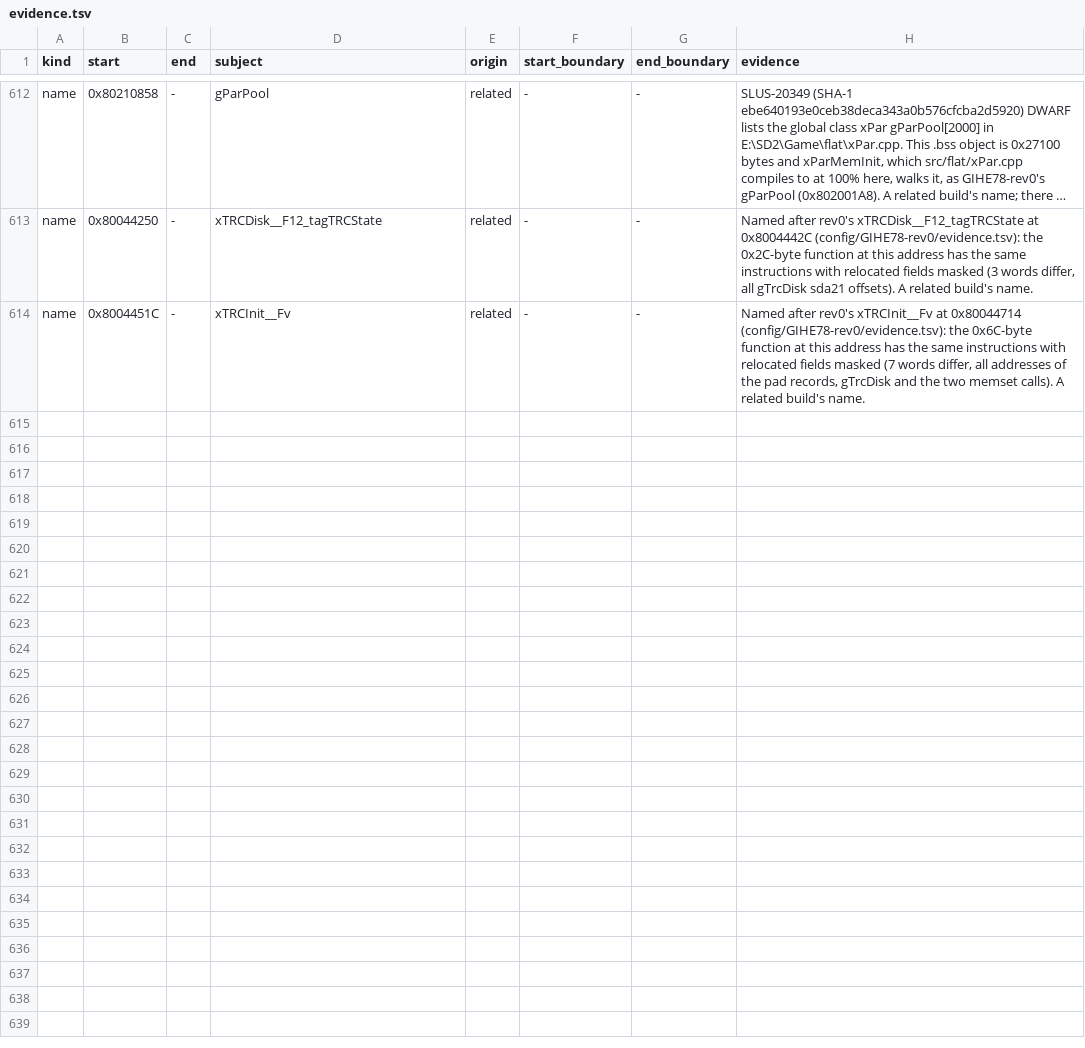
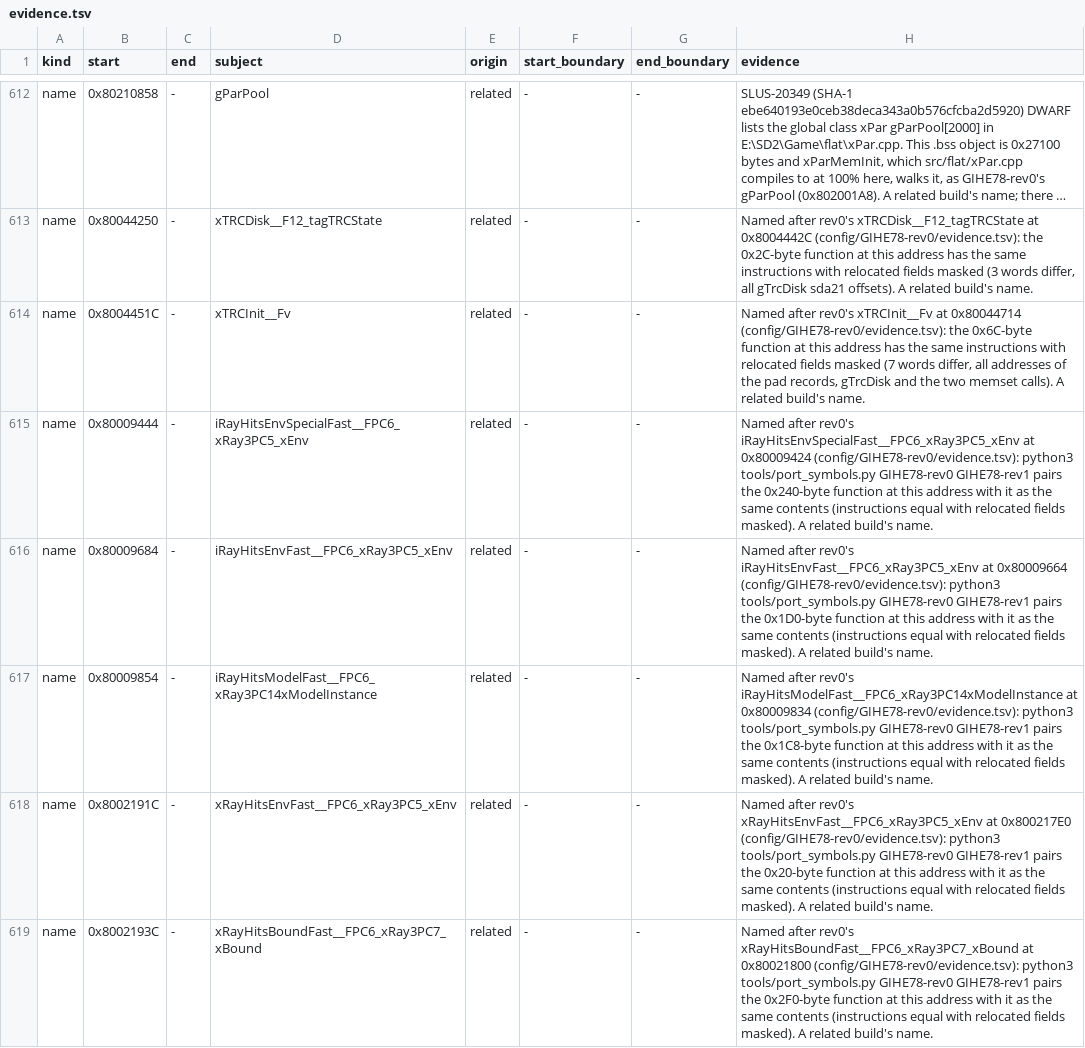
Before and after one commit to mitsevox/n100f, a TSV file: config/GIHE78-rev1/evidence.tsv, drawn as a sheet; only a part is shown, gaps mark what is left out; long unchanged cells end in ….

```diff
--- a/config/GIHE78-rev1/evidence.tsv
+++ b/config/GIHE78-rev1/evidence.tsv
@@ -614 +614,6 @@ name	0x80044250	-	xTRCDisk__F12_tagTRCState	related	-	-	Named after rev0's xTRCD
 name	0x8004451C	-	xTRCInit__Fv	related	-	-	Named after rev0's xTRCInit__Fv at 0x80044714 (config/GIHE78-rev0/evidence.tsv): the 0x6C-byte function at this address has the same instructions with relocated fields masked (7 words differ, all addresses of the pad records, gTrcDisk and the two memset calls). A related build's name.
+name	0x80009444	-	iRayHitsEnvSpecialFast__FPC6_xRay3PC5_xEnv	related	-	-	Named after rev0's iRayHitsEnvSpecialFast__FPC6_xRay3PC5_xEnv at 0x80009424 (config/GIHE78-rev0/evidence.tsv): python3 tools/port_symbols.py GIHE78-rev0 GIHE78-rev1 pairs the 0x240-byte function at this address with it as the same contents (instructions equal with relocated fields masked). A related build's name.
+name	0x80009684	-	iRayHitsEnvFast__FPC6_xRay3PC5_xEnv	related	-	-	Named after rev0's iRayHitsEnvFast__FPC6_xRay3PC5_xEnv at 0x80009664 (config/GIHE78-rev0/evidence.tsv): python3 tools/port_symbols.py GIHE78-rev0 GIHE78-rev1 pairs the 0x1D0-byte function at this address with it as the same contents (instructions equal with relocated fields masked). A related build's name.
+name	0x80009854	-	iRayHitsModelFast__FPC6_xRay3PC14xModelInstance	related	-	-	Named after rev0's iRayHitsModelFast__FPC6_xRay3PC14xModelInstance at 0x80009834 (config/GIHE78-rev0/evidence.tsv): python3 tools/port_symbols.py GIHE78-rev0 GIHE78-rev1 pairs the 0x1C8-byte function at this address with it as the same contents (instructions equal with relocated fields masked). A related build's name.
+name	0x8002191C	-	xRayHitsEnvFast__FPC6_xRay3PC5_xEnv	related	-	-	Named after rev0's xRayHitsEnvFast__FPC6_xRay3PC5_xEnv at 0x800217E0 (config/GIHE78-rev0/evidence.tsv): python3 tools/port_symbols.py GIHE78-rev0 GIHE78-rev1 pairs the 0x20-byte function at this address with it as the same contents (instructions equal with relocated fields masked). A related build's name.
+name	0x8002193C	-	xRayHitsBoundFast__FPC6_xRay3PC7_xBound	related	-	-	Named after rev0's xRayHitsBoundFast__FPC6_xRay3PC7_xBound at 0x80021800 (config/GIHE78-rev0/evidence.tsv): python3 tools/port_symbols.py GIHE78-rev0 GIHE78-rev1 pairs the 0x2F0-byte function at this address with it as the same contents (instructions equal with relocated fields masked). A related build's name.
```
Also changed, not shown: config/GIHE78-rev0/split_edges.tsv, config/GIHE78-rev0/split_units.tsv, 15 other files.
